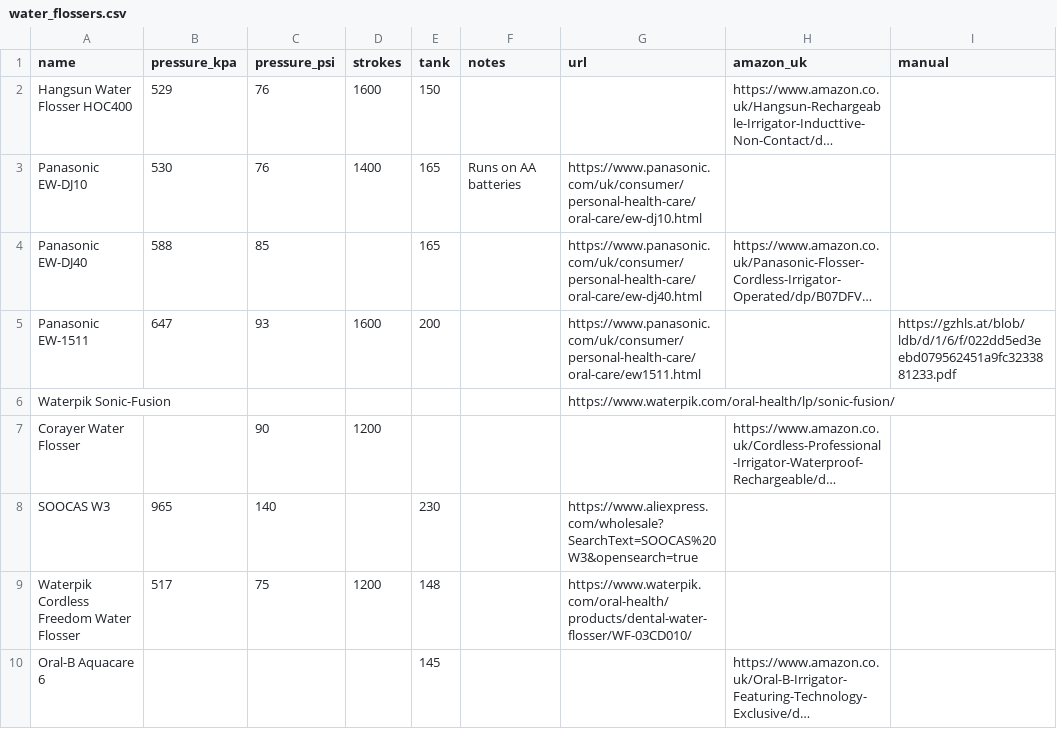
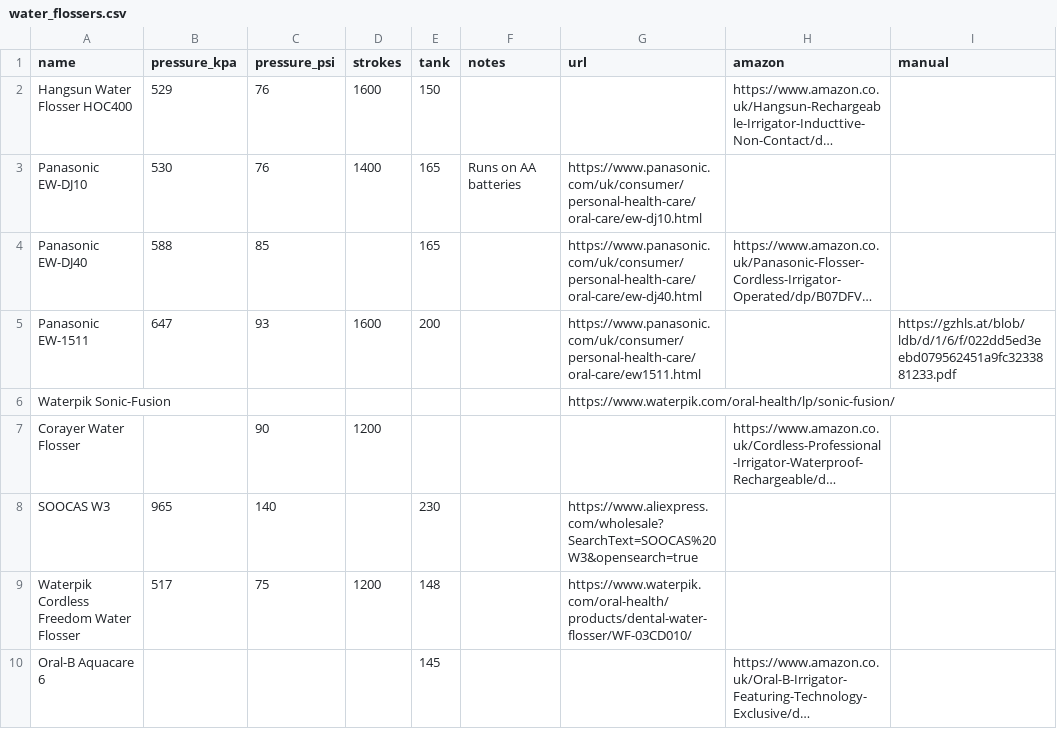
Before and after one commit to rafenden/tabelca, a CSV file: _data/water_flossers.csv, drawn as a sheet; long unchanged cells end in …; the diff names each change by its address in the sheet, - before the commit and + after, or states it on an @@ line.

Commit message:
Fix water flossers Amazon links

```diff
--- a/_data/water_flossers.csv
+++ b/_data/water_flossers.csv
-H1: amazon_uk
+H1: amazon
```
